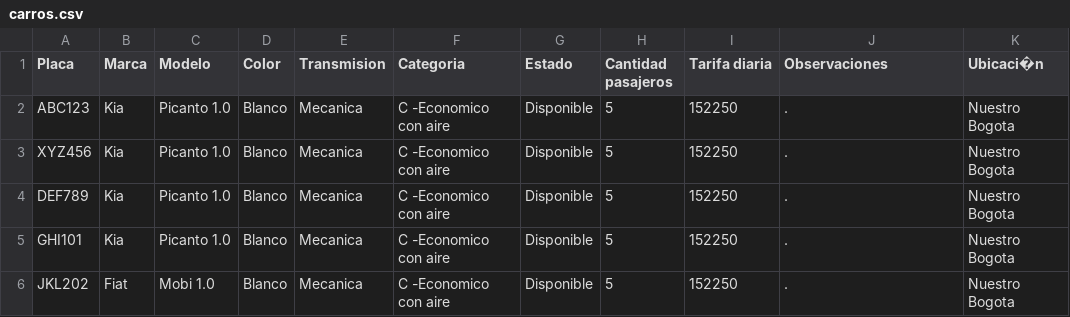
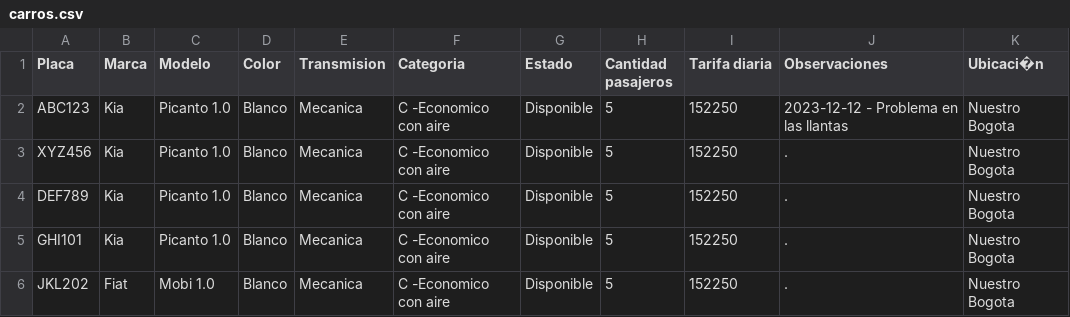
Before and after one commit to bryankamilx/proyecto1, a CSV file: datos/carros.csv, drawn as a sheet; only a part is shown.

```diff
--- a/datos/carros.csv
+++ b/datos/carros.csv
@@ -1,3 +1,3 @@
 "Placa","Marca","Modelo","Color ","Transmision","Categoria","Estado","Cantidad pasajeros","Tarifa diaria","Observaciones ","Ubicaci�n"
-"ABC123","Kia","Picanto 1.0","Blanco","Mecanica","C -Economico con aire","Disponible","5","152250",".","Nuestro Bogota"
+"ABC123","Kia","Picanto 1.0","Blanco","Mecanica","C -Economico con aire","Disponible","5","152250","2023-12-12 - Problema en las llantas","Nuestro Bogota"
 "XYZ456","Kia","Picanto 1.0","Blanco","Mecanica","C -Economico con aire","Disponible","5","152250",".","Nuestro Bogota"
```
Also changed, not shown: datos/conductoresAdicionales.csv, 3 other files.
